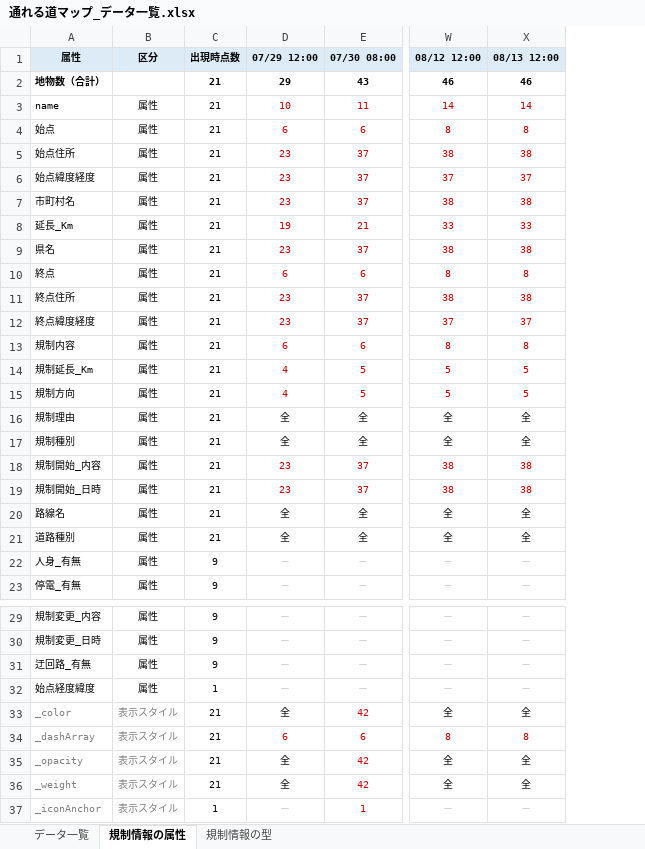
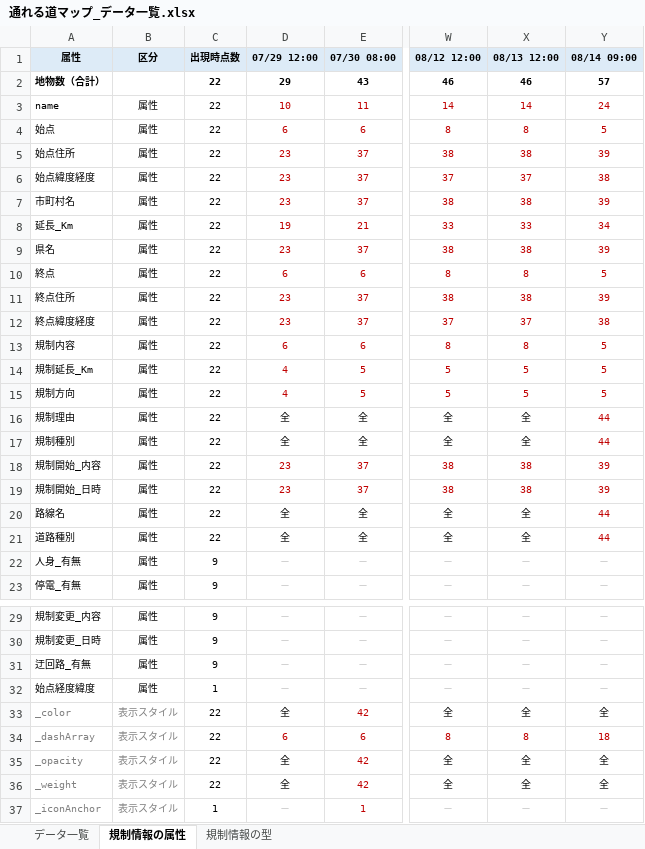
Before and after one commit to centrixuge/kumamoto-earthquake-traffic-map, an Excel workbook: data/mlit_r8kumamoto_map/通れる道マップ_データ一覧.xlsx, sheet 規制情報の属性, drawn as a sheet; only a part is shown, gaps mark what is left out; values as stored, in another font and other column widths than the file's, no borders; the diff names each change by its address in the sheet, - before the commit and + after, or states it on an @@ line.

Commit message:
通れる道マップの8/14 09:00分を反映（高速3区間の緊急車両通行が解除）
22時点・通算110件になった。変化は次のとおり。

- 九州自動車道の3区間（松橋IC〜八代IC、八代IC〜坂本PA、坂本PA〜えびのIC）
  の「全面通行止め（緊急車両のみ通行可）」が消え、解除済みになった。
  代わりに「益城熊本空港IC〜えびのIC 通行止め解除」のレコードが1件増えた
  （解除の告知なので地図には出さない扱い）。NEXCO第17報の8/14開放と整合
- 属性なし（道路種別「不明」）の13件が、8/13時点では解除済み判定だったが、
  同じ線形が8/14の回に再び入ったため規制中に戻った。実測すると、この
  属性なしのレコードが現れたのは22時点中4時点だけで、間の10時点には
  1件も入っていない。規制が復活したのではなく配信が途切れているためで、
  その旨を地図の下の断り書きに追記した
- 県道17号坂本人吉線も同じ理由で解除済み→規制中に戻った

Excelの一覧（23ファイル）とdocs・READMEの件数も数え直した。

(cherry picked from commit 71714f80baad39485077fe8f0551318ed272e02f)

```diff
--- a/data/mlit_r8kumamoto_map/通れる道マップ_データ一覧.xlsx (sheet 規制情報の属性)
+++ b/data/mlit_r8kumamoto_map/通れる道マップ_データ一覧.xlsx (sheet 規制情報の属性)
+column Y (08/14 09:00), rows 2-23: 57 | 24 | 5 | 39 | 38 | 39 | 34 | 39 | 5 | 39 | 38 | 5 | 5 | 5 | 44 | 44 | 39 | 39 | 44 | 44 | － | －; rows 29-37: － | － | － | － | 全 | 18 | 全 | 全 | －
-C2:C21 (出現時点数): 21
+C2:C21 (出現時点数): 22
-C33:C36 (出現時点数): 21
+C33:C36 (出現時点数): 22
```
Also changed, not shown: sheet データ一覧, sheet 規制情報の型, 4 other files.
